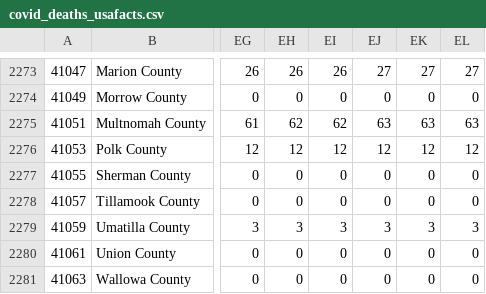
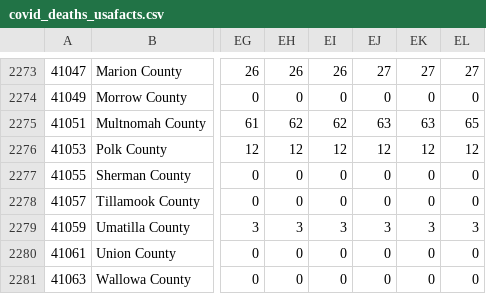
Before and after one commit to rvaughan/coronavirus-data, a CSV file: usa/covid_deaths_usafacts.csv, drawn as a sheet; only a part is shown, gaps mark what is left out; the diff names each change by its address in the sheet, - before the commit and + after, or states it on an @@ line.

```diff
--- a/usa/covid_deaths_usafacts.csv
+++ b/usa/covid_deaths_usafacts.csv
-EL2275: 63
+EL2275: 65
```
